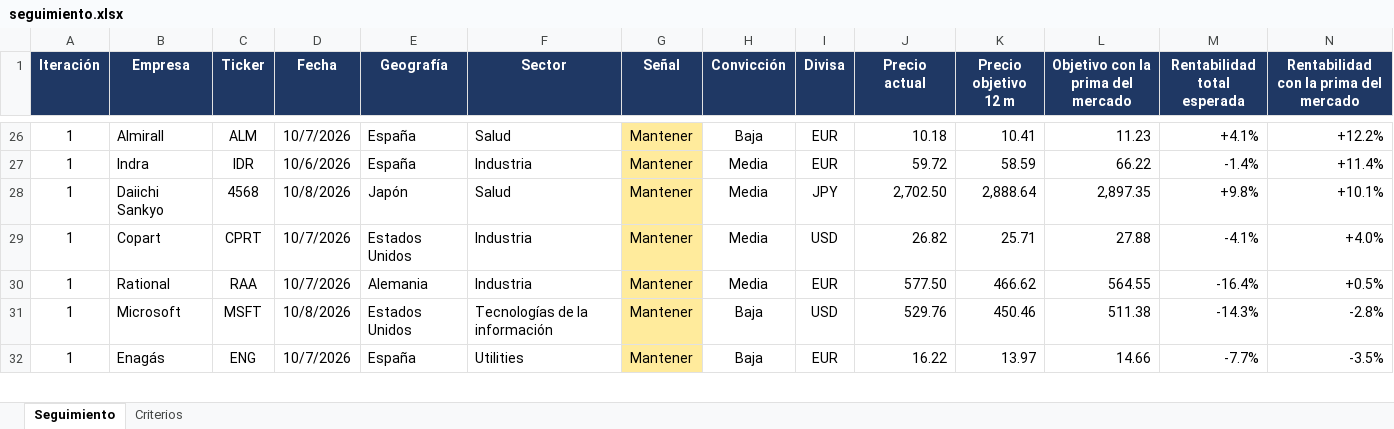
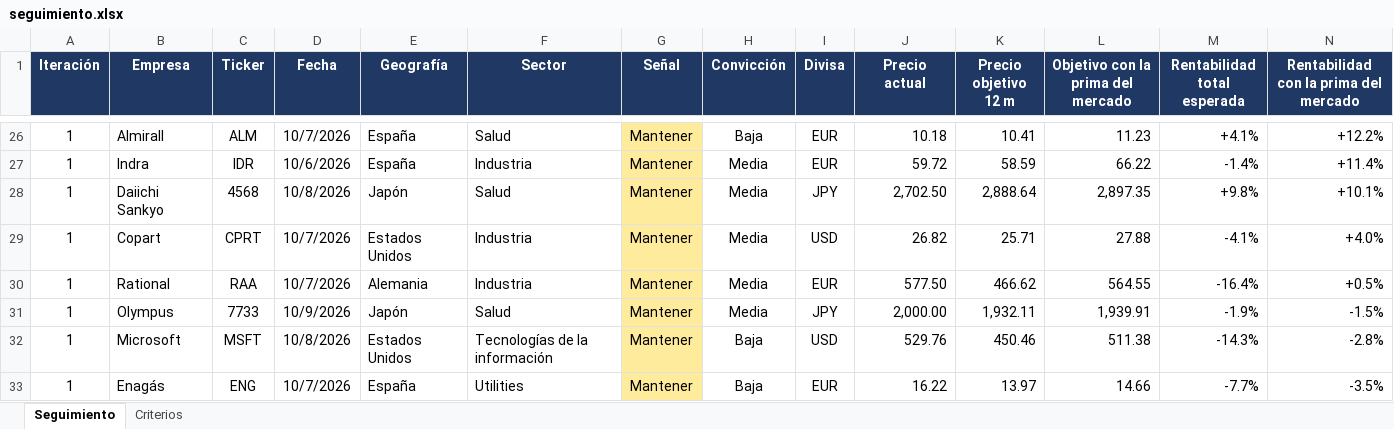
Before and after one commit to HotisS/analisis-inversion, an Excel workbook: seguimiento.xlsx, sheet Seguimiento, drawn as a sheet; only a part is shown, gaps mark what is left out; values as stored, in another font and other column widths than the file's, no borders; rows hold the shown columns only; the diff names each change by its address in the sheet, - before the commit and + after, or states it on an @@ line.

```diff
--- a/seguimiento.xlsx (sheet Seguimiento)
+++ b/seguimiento.xlsx (sheet Seguimiento)
+row 31: 1 | Olympus | 7733 | 10/9/2026 | Japón | Salud | Mantener | Media | JPY | 2,000.00 | 1,932.11 | 1,939.91 | -1.9% | -1.5%
```
Also changed, not shown: 13 other files.
